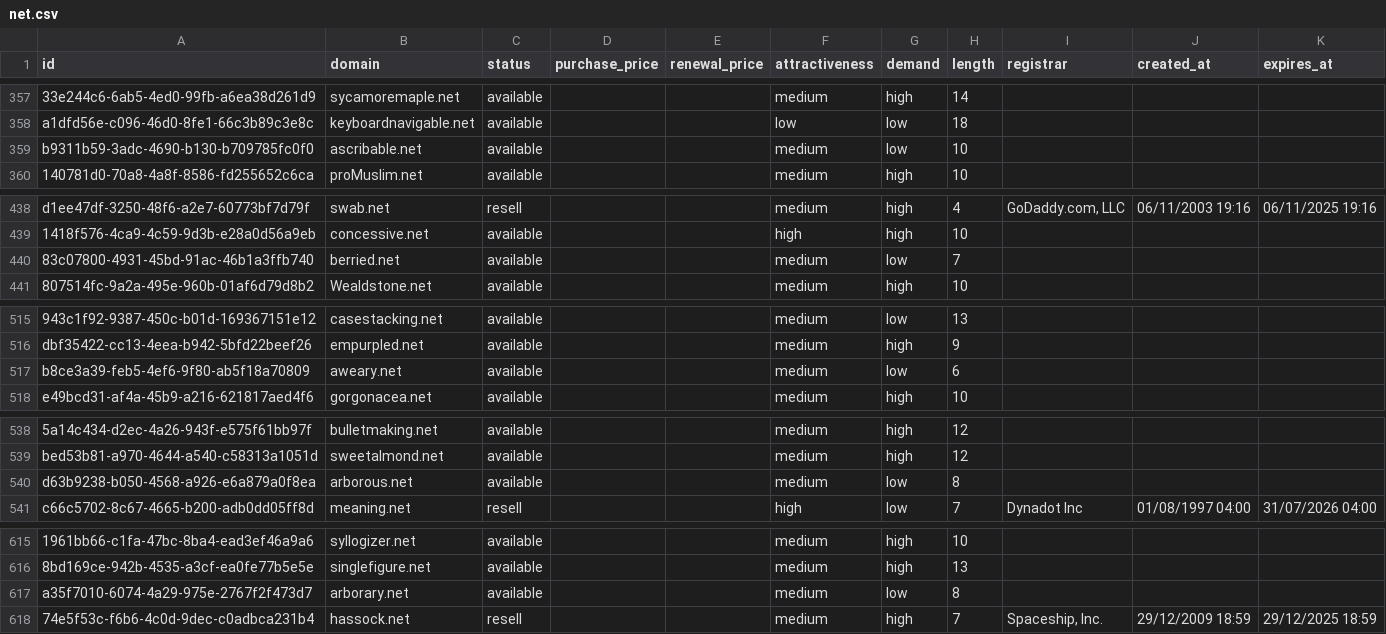
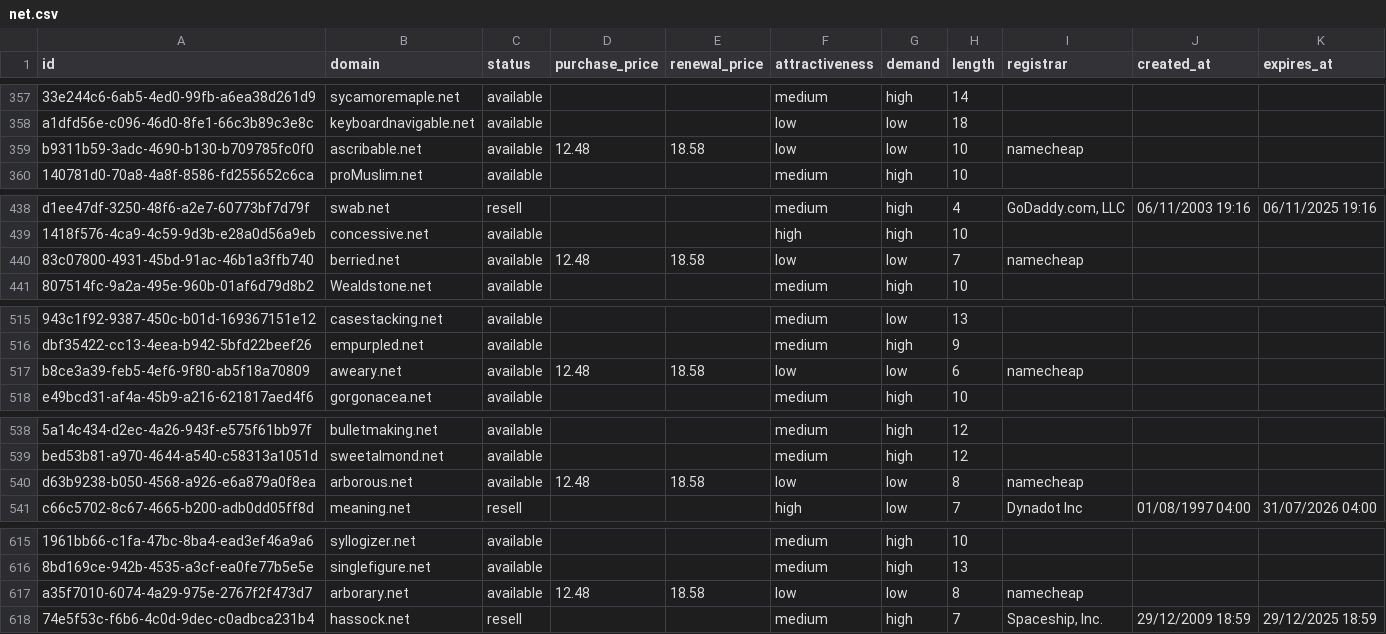
Before and after one commit to UniqueDomains/net-oneword-domains, a CSV file: net.csv, drawn as a sheet; only a part is shown, gaps mark what is left out; the diff covers the shown part only; the diff names each change by its address in the sheet, - before the commit and + after, or states it on an @@ line.

```diff
--- a/net.csv
+++ b/net.csv
-D359 (purchase_price): (empty)
+D359 (purchase_price): 12.48
-E359 (renewal_price): (empty)
+E359 (renewal_price): 18.58
-F359 (attractiveness): medium
+F359 (attractiveness): low
-I359 (registrar): (empty)
+I359 (registrar): namecheap
-D440 (purchase_price): (empty)
+D440 (purchase_price): 12.48
-E440 (renewal_price): (empty)
+E440 (renewal_price): 18.58
-F440 (attractiveness): medium
+F440 (attractiveness): low
-I440 (registrar): (empty)
+I440 (registrar): namecheap
-D517 (purchase_price): (empty)
+D517 (purchase_price): 12.48
-E517 (renewal_price): (empty)
+E517 (renewal_price): 18.58
-F517 (attractiveness): medium
+F517 (attractiveness): low
-I517 (registrar): (empty)
+I517 (registrar): namecheap
-D540 (purchase_price): (empty)
+D540 (purchase_price): 12.48
-E540 (renewal_price): (empty)
+E540 (renewal_price): 18.58
-F540 (attractiveness): medium
+F540 (attractiveness): low
-I540 (registrar): (empty)
+I540 (registrar): namecheap
-D617 (purchase_price): (empty)
+D617 (purchase_price): 12.48
-E617 (renewal_price): (empty)
+E617 (renewal_price): 18.58
-F617 (attractiveness): medium
+F617 (attractiveness): low
-I617 (registrar): (empty)
+I617 (registrar): namecheap
```
Also changed, not shown: 47 edited cells elsewhere in this file, 4 other files.
